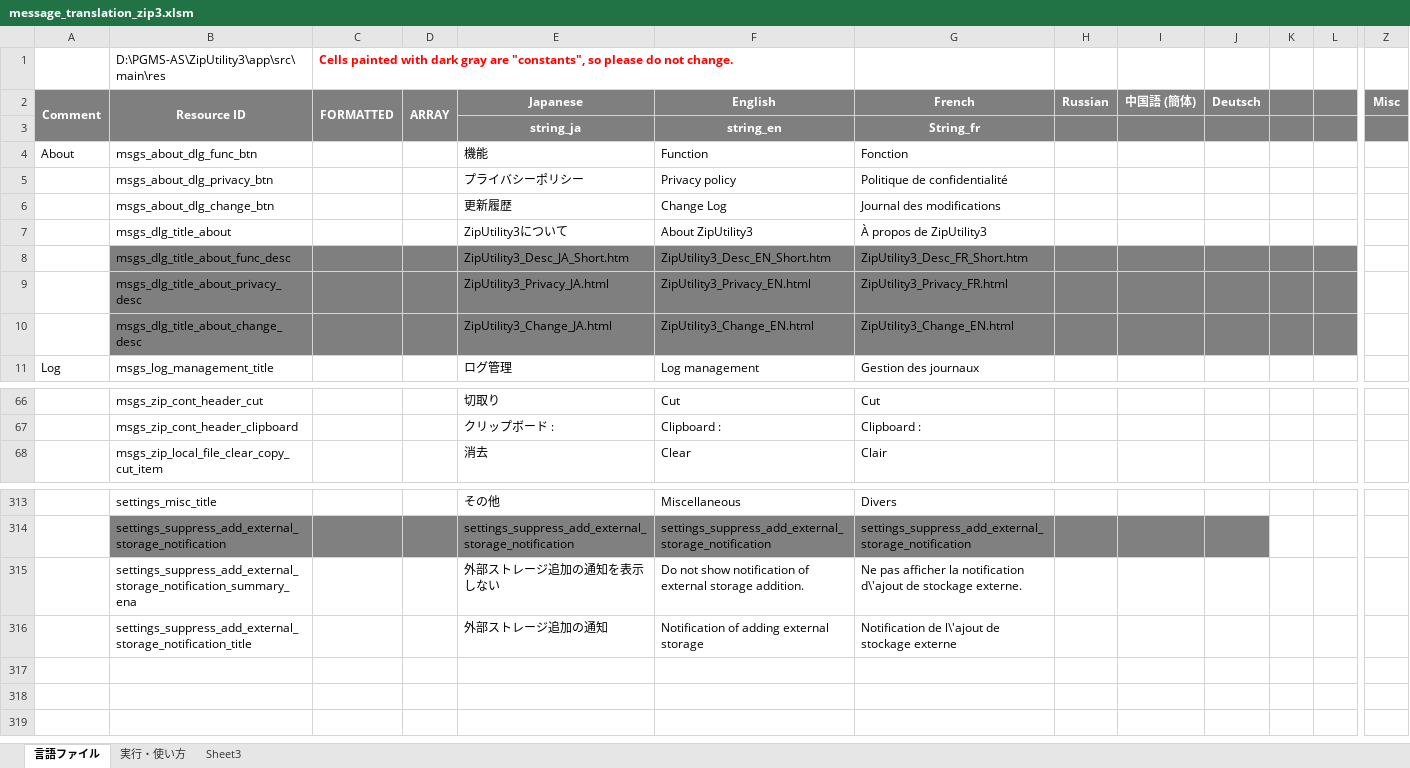
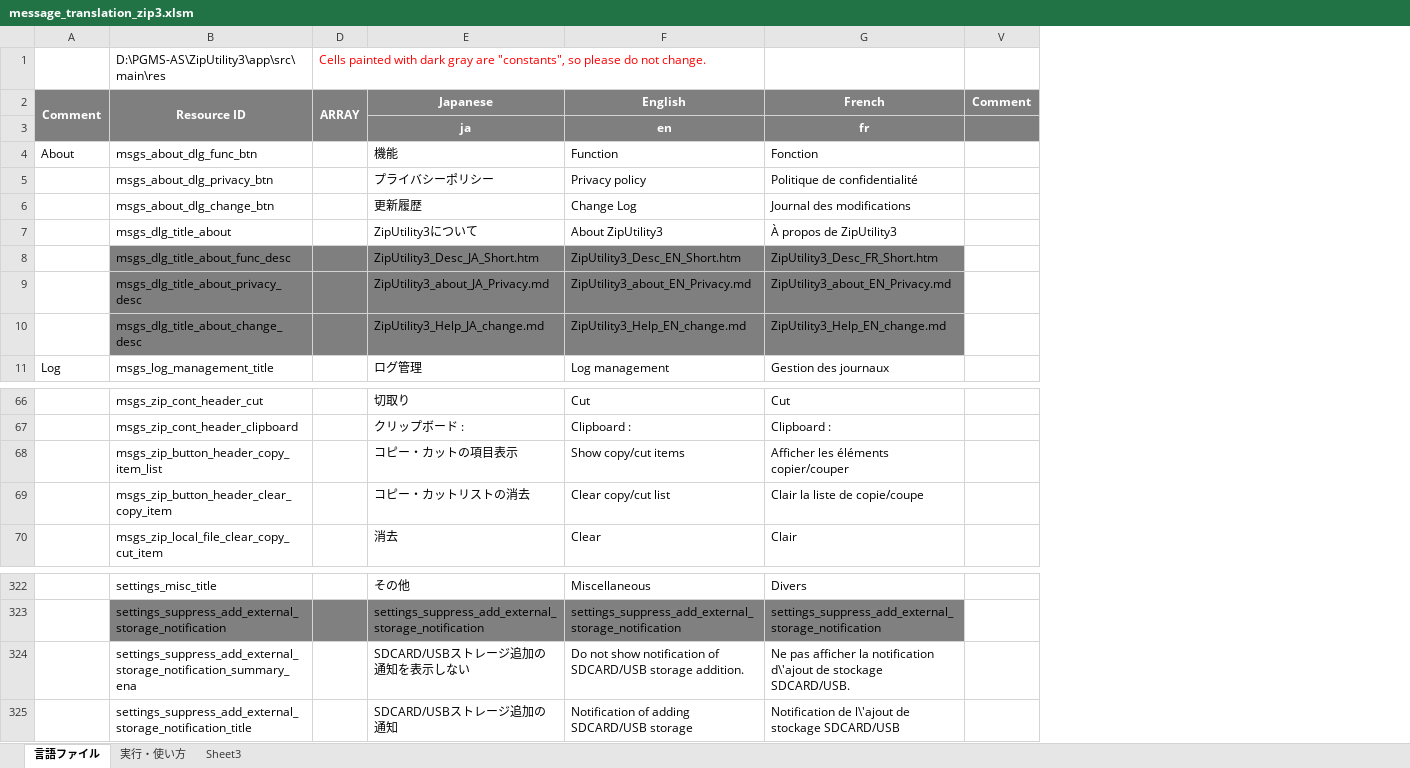
Before and after one commit to Sentaroh/ZipUtility3, an Excel workbook: message_translation_zip3.xlsm, sheet 言語ファイル, drawn as a sheet; only a part is shown, gaps mark what is left out; values as stored, in another font and other column widths than the file's, no borders; charts and pictures not drawn; removed rows and columns are numbered as before the commit, all else as after; rows hold the shown columns only; the diff covers the shown part only; the diff names each change by its address in the sheet, - before the commit and + after, or states it on an @@ line.

```diff
--- a/message_translation_zip3.xlsm (sheet 言語ファイル)
+++ b/message_translation_zip3.xlsm (sheet 言語ファイル)
@@ column C (FORMATTED) hidden, row 1: Cells painted with dark gray are "constants", so please do not change. @@
@@ column H (Russian) hidden, empty @@
@@ column I (中国語 (簡体)) hidden, empty @@
@@ column J (Deutsch) hidden, empty @@
@@ column K hidden, empty @@
@@ column L hidden, empty @@
-column Z (Misc), empty
+column V (Comment), empty
-D1 (ARRAY): (empty)
+D1 (ARRAY): Cells painted with dark gray are "constants", so please do not change.
-row 3:  |  |  |  | string_ja | string_en | String_fr
+row 3:  |  |  | ja | en | fr
-E9 (Japanese): ZipUtility3_Privacy_JA.html
+E9 (Japanese): ZipUtility3_about_JA_Privacy.md
-F9 (English): ZipUtility3_Privacy_EN.html
+F9 (English): ZipUtility3_about_EN_Privacy.md
-G9 (French): ZipUtility3_Privacy_FR.html
+G9 (French): ZipUtility3_about_EN_Privacy.md
-E10 (Japanese): ZipUtility3_Change_JA.html
+E10 (Japanese): ZipUtility3_Help_JA_change.md
-F10 (English): ZipUtility3_Change_EN.html
+F10 (English): ZipUtility3_Help_EN_change.md
-G10 (French): ZipUtility3_Change_EN.html
+G10 (French): ZipUtility3_Help_EN_change.md
+row 68:  | msgs_zip_button_header_copy_item_list |  | コピー・カットの項目表示 | Show copy/cut items | Afficher les éléments copier/couper
+row 69:  | msgs_zip_button_header_clear_copy_item |  | コピー・カットリストの消去 | Clear copy/cut list | Clair la liste de copie/coupe
-E324 (Japanese): 外部ストレージ追加の通知を表示しない
+E324 (Japanese): SDCARD/USBストレージ追加の通知を表示しない
-F324 (English): …notification of external storage addition.
+F324 (English): …notification of SDCARD/USB storage addition.
-G324 (French): …de stockage externe.
+G324 (French): …de stockage SDCARD/USB.
-E325 (Japanese): 外部ストレージ追加の通知
+E325 (Japanese): SDCARD/USBストレージ追加の通知
-F325 (English): Notification of adding external storage
+F325 (English): Notification of adding SDCARD/USB storage
-G325 (French): …de stockage externe
+G325 (French): …de stockage SDCARD/USB
```
Also changed, not shown: 8 added rows, 1 removed row, 13 removed columns and 27 edited cells elsewhere in this sheet, sheet Sheet3, 42 other files.
